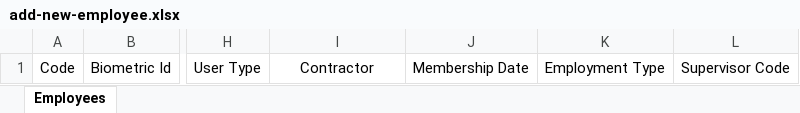
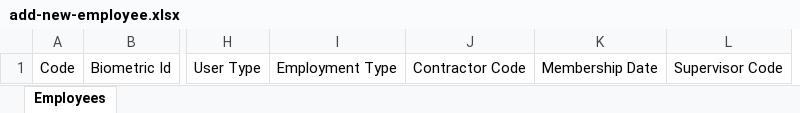
Before and after one commit to nousath/aqua-web, an Excel workbook: src/assets/formats/add-new-employee.xlsx, sheet Employees, drawn as a sheet; only a part is shown, gaps mark what is left out; values as stored, in another font and other column widths than the file's, no borders; removed rows and columns are numbered as before the commit, all else as after; the diff names each change by its address in the sheet, - before the commit and + after, or states it on an @@ line.

```diff
--- a/src/assets/formats/add-new-employee.xlsx (sheet Employees)
+++ b/src/assets/formats/add-new-employee.xlsx (sheet Employees)
+column J, row 1: Contractor Code
-column K, row 1: Employment Type
-I1: Contractor
+I1: Employment Type
```
Also changed, not shown: src/assets/formats/update-employee.xlsx, 2 other files.
